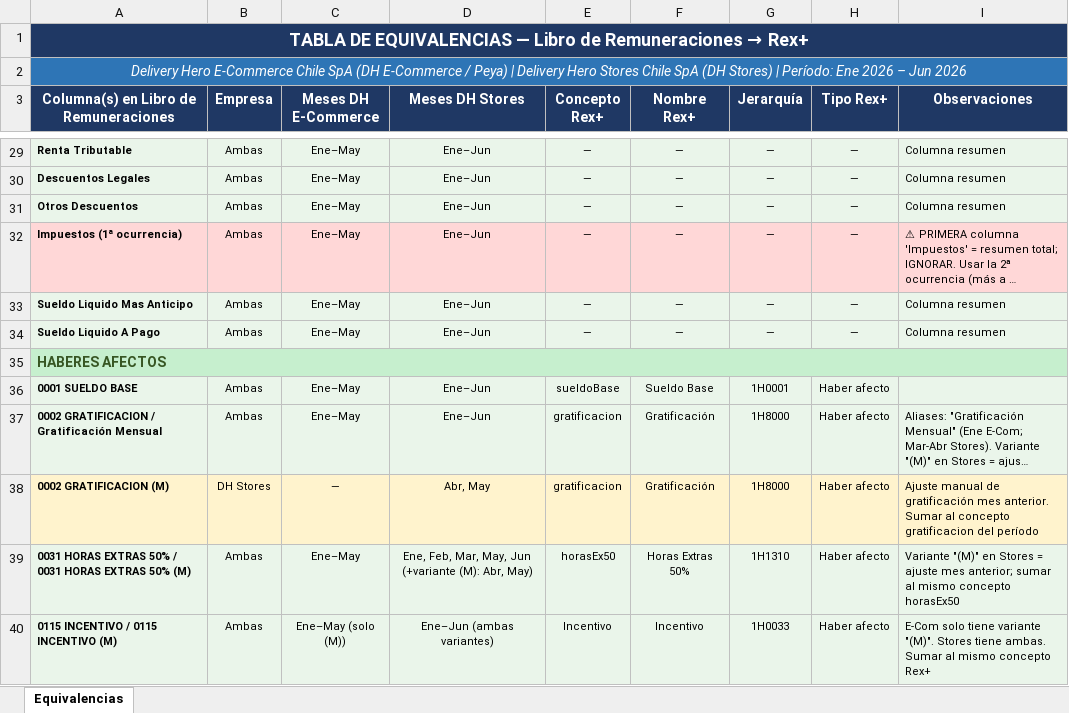
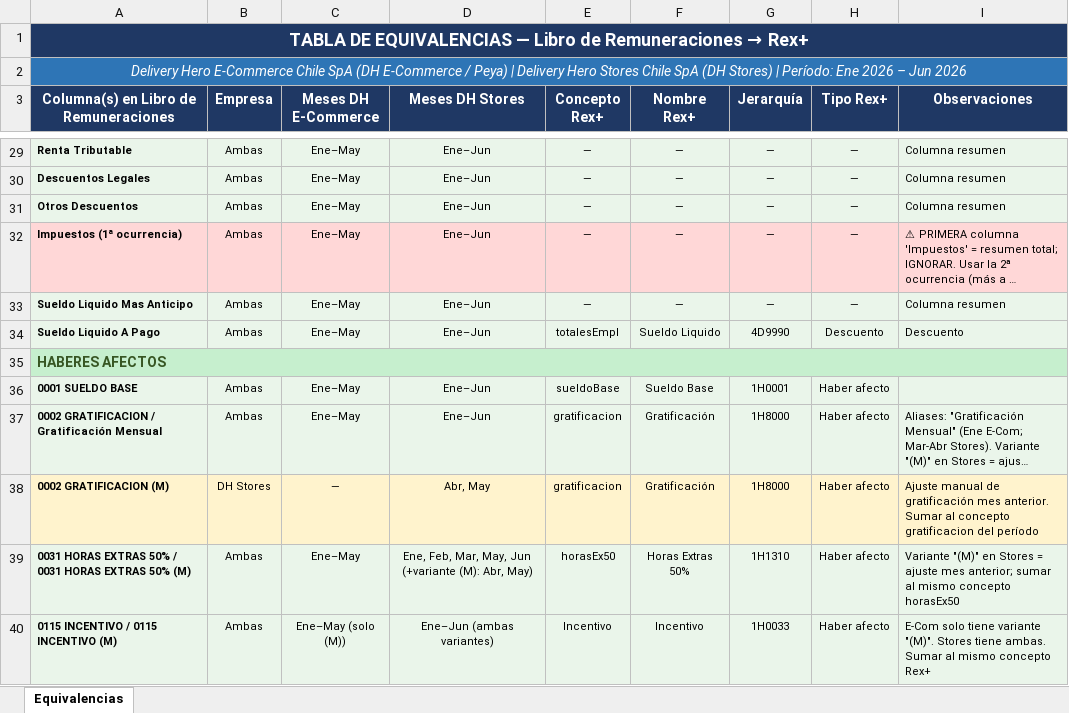
Before and after one commit to sandrocornejo-ai/rex-tools-hub, an Excel workbook: data/equivalencias_libro_rex.xlsx, sheet Equivalencias, drawn as a sheet; only a part is shown, gaps mark what is left out; long unchanged cells end in …; values as stored, in another font and other column widths than the file's, no borders; the diff names each change by its address in the sheet, - before the commit and + after, or states it on an @@ line.

Commit message:
chore: actualizar equivalencias libro rex

```diff
--- a/data/equivalencias_libro_rex.xlsx (sheet Equivalencias)
+++ b/data/equivalencias_libro_rex.xlsx (sheet Equivalencias)
-E34 (Concepto Rex+): —
+E34 (Concepto Rex+): totalesEmpl
-F34 (Nombre Rex+): —
+F34 (Nombre Rex+): Sueldo Liquido
-G34 (Jerarquía): —
+G34 (Jerarquía): 4D9990
-H34 (Tipo Rex+): —
+H34 (Tipo Rex+): Descuento
-I34 (Observaciones): Columna resumen
+I34 (Observaciones): Descuento
```
